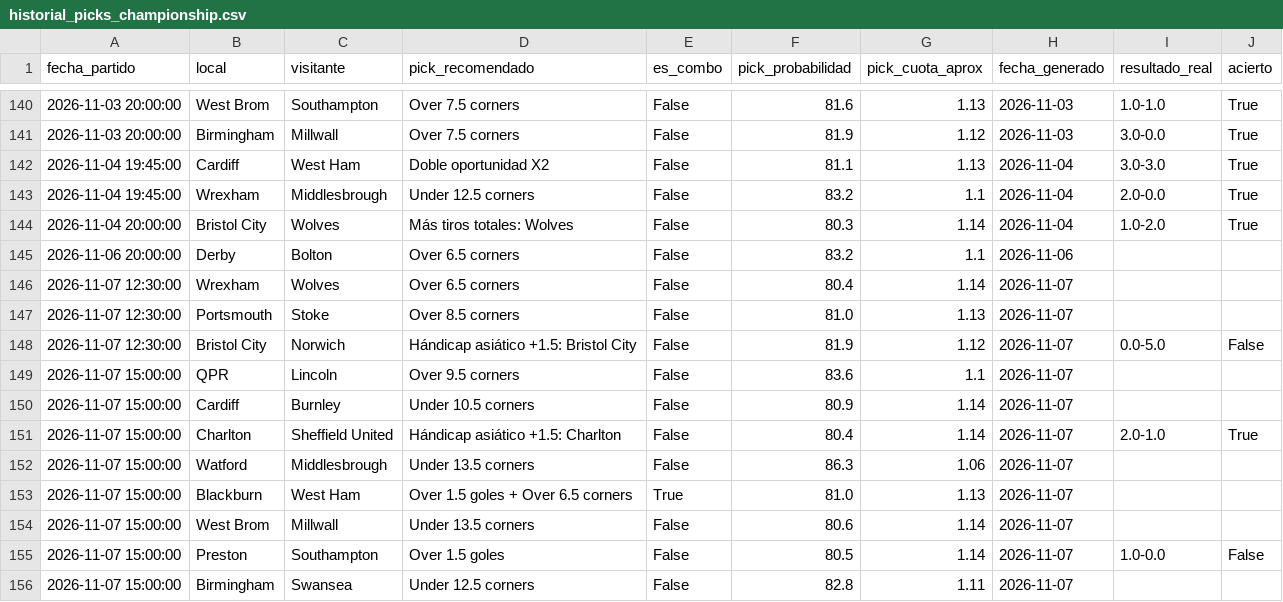
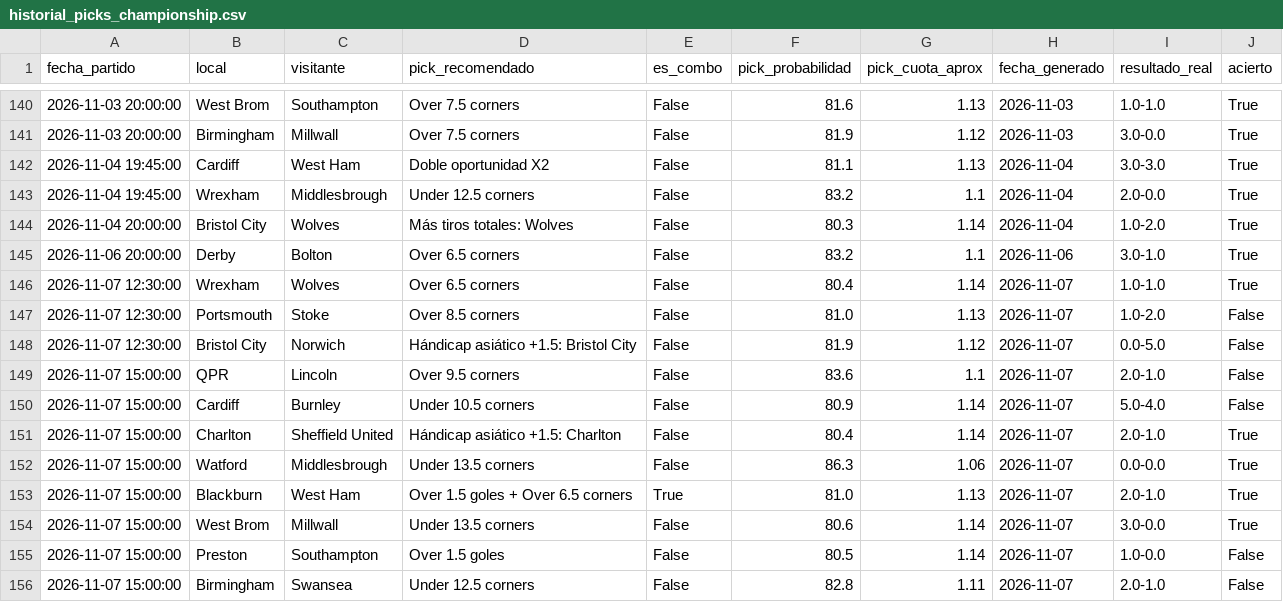
Before and after one commit to hectormera4-dotcom/premier-picks, a CSV file: historial_picks_championship.csv, drawn as a sheet; only a part is shown, gaps mark what is left out.

```diff
--- a/historial_picks_championship.csv
+++ b/historial_picks_championship.csv
@@ -144,13 +144,13 @@ fecha_partido,local,visitante,pick_recomendado,es_combo,pick_probabilidad,pick_c
 2026-11-04 20:00:00,Bristol City,Wolves,Más tiros totales: Wolves,False,80.3,1.14,2026-11-04,1.0-2.0,True
-2026-11-06 20:00:00,Derby,Bolton,Over 6.5 corners,False,83.2,1.1,2026-11-06,,
-2026-11-07 12:30:00,Wrexham,Wolves,Over 6.5 corners,False,80.4,1.14,2026-11-07,,
-2026-11-07 12:30:00,Portsmouth,Stoke,Over 8.5 corners,False,81.0,1.13,2026-11-07,,
+2026-11-06 20:00:00,Derby,Bolton,Over 6.5 corners,False,83.2,1.1,2026-11-06,3.0-1.0,True
+2026-11-07 12:30:00,Wrexham,Wolves,Over 6.5 corners,False,80.4,1.14,2026-11-07,1.0-1.0,True
+2026-11-07 12:30:00,Portsmouth,Stoke,Over 8.5 corners,False,81.0,1.13,2026-11-07,1.0-2.0,False
 2026-11-07 12:30:00,Bristol City,Norwich,Hándicap asiático +1.5: Bristol City,False,81.9,1.12,2026-11-07,0.0-5.0,False
-2026-11-07 15:00:00,QPR,Lincoln,Over 9.5 corners,False,83.6,1.1,2026-11-07,,
-2026-11-07 15:00:00,Cardiff,Burnley,Under 10.5 corners,False,80.9,1.14,2026-11-07,,
+2026-11-07 15:00:00,QPR,Lincoln,Over 9.5 corners,False,83.6,1.1,2026-11-07,2.0-1.0,False
+2026-11-07 15:00:00,Cardiff,Burnley,Under 10.5 corners,False,80.9,1.14,2026-11-07,5.0-4.0,False
 2026-11-07 15:00:00,Charlton,Sheffield United,Hándicap asiático +1.5: Charlton,False,80.4,1.14,2026-11-07,2.0-1.0,True
-2026-11-07 15:00:00,Watford,Middlesbrough,Under 13.5 corners,False,86.3,1.06,2026-11-07,,
-2026-11-07 15:00:00,Blackburn,West Ham,Over 1.5 goles + Over 6.5 corners,True,81.0,1.13,2026-11-07,,
-2026-11-07 15:00:00,West Brom,Millwall,Under 13.5 corners,False,80.6,1.14,2026-11-07,,
+2026-11-07 15:00:00,Watford,Middlesbrough,Under 13.5 corners,False,86.3,1.06,2026-11-07,0.0-0.0,True
+2026-11-07 15:00:00,Blackburn,West Ham,Over 1.5 goles + Over 6.5 corners,True,81.0,1.13,2026-11-07,2.0-1.0,True
+2026-11-07 15:00:00,West Brom,Millwall,Under 13.5 corners,False,80.6,1.14,2026-11-07,3.0-0.0,True
 2026-11-07 15:00:00,Preston,Southampton,Over 1.5 goles,False,80.5,1.14,2026-11-07,1.0-0.0,False
-2026-11-07 15:00:00,Birmingham,Swansea,Under 12.5 corners,False,82.8,1.11,2026-11-07,,
+2026-11-07 15:00:00,Birmingham,Swansea,Under 12.5 corners,False,82.8,1.11,2026-11-07,2.0-1.0,False
```
Also changed, not shown: historial_picks_la_liga.csv, historial_picks_ligue_1.csv, 6 other files.
